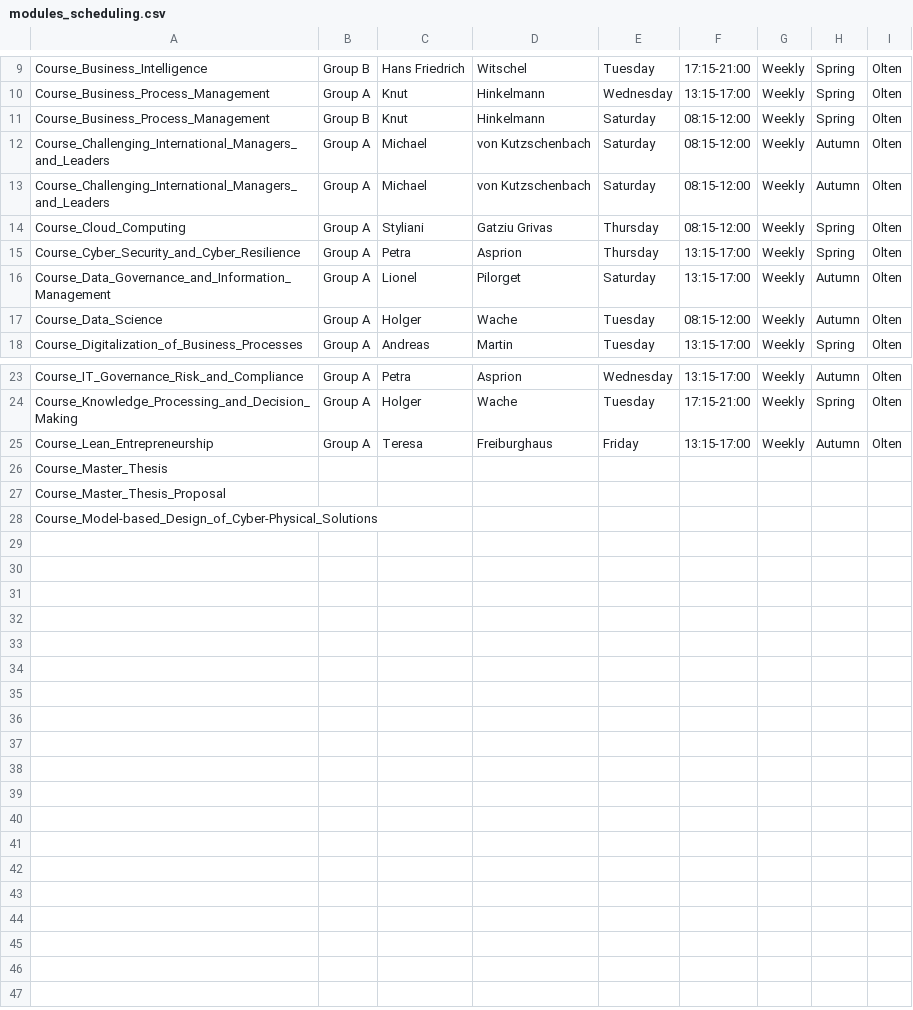
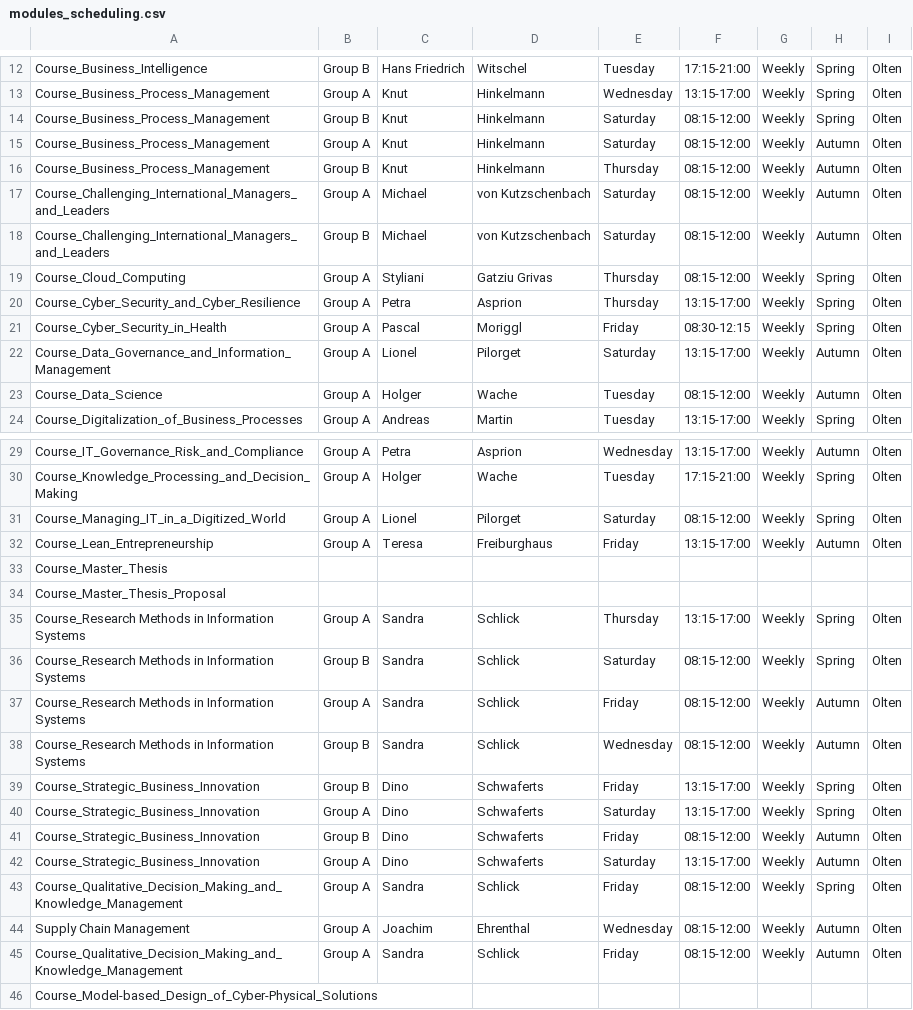
Before and after one commit to Piermuz7/iModuleBuddy, a CSV file: esco/csv/modules_scheduling.csv, drawn as a sheet; only a part is shown, gaps mark what is left out; the diff covers the shown part only.

Commit message:
[add] modules scheduling a.y. 24-25

```diff
--- a/esco/csv/modules_scheduling.csv
+++ b/esco/csv/modules_scheduling.csv
@@ -11,6 +14,9 @@ Course_Business_Process_Management, Group A, Knut, Hinkelmann, Wednesday, 13:15-
 Course_Business_Process_Management, Group B, Knut, Hinkelmann, Saturday, 08:15-12:00, Weekly, Spring, Olten
+Course_Business_Process_Management, Group A, Knut, Hinkelmann, Saturday, 08:15-12:00, Weekly, Autumn, Olten
+Course_Business_Process_Management, Group B, Knut, Hinkelmann, Thursday, 08:15-12:00, Weekly, Autumn, Olten
 Course_Challenging_International_Managers_and_Leaders, Group A, Michael, von Kutzschenbach, Saturday, 08:15-12:00, Weekly, Autumn, Olten
-Course_Challenging_International_Managers_and_Leaders, Group A, Michael, von Kutzschenbach, Saturday, 08:15-12:00, Weekly, Autumn, Olten
+Course_Challenging_International_Managers_and_Leaders, Group B, Michael, von Kutzschenbach, Saturday, 08:15-12:00, Weekly, Autumn, Olten
 Course_Cloud_Computing, Group A, Styliani, Gatziu Grivas, Thursday, 08:15-12:00, Weekly, Spring, Olten
 Course_Cyber_Security_and_Cyber_Resilience, Group A, Petra, Asprion, Thursday, 13:15-17:00, Weekly, Spring, Olten
+Course_Cyber_Security_in_Health, Group A, Pascal, Moriggl, Friday, 08:30-12:15, Weekly, Spring, Olten
 Course_Data_Governance_and_Information_Management, Group A, Lionel, Pilorget, Saturday, 13:15-17:00, Weekly, Autumn, Olten
@@ -24,2 +30,3 @@ Course_IT_Governance_Risk_and_Compliance, Group A, Petra, Asprion, Wednesday, 13
 Course_Knowledge_Processing_and_Decision_Making, Group A, Holger, Wache, Tuesday, 17:15-21:00, Weekly, Spring, Olten
+Course_Managing_IT_in_a_Digitized_World, Group A, Lionel, Pilorget, Saturday, 08:15-12:00, Weekly, Spring, Olten
 Course_Lean_Entrepreneurship, Group A, Teresa, Freiburghaus, Friday, 13:15-17:00, Weekly, Autumn, Olten
@@ -27,2 +34,13 @@ Course_Master_Thesis,,,,,,,,
 Course_Master_Thesis_Proposal,,,,,,,,
+Course_Research Methods in Information Systems, Group A, Sandra, Schlick, Thursday, 13:15-17:00, Weekly, Spring, Olten
+Course_Research Methods in Information Systems, Group B, Sandra, Schlick, Saturday, 08:15-12:00, Weekly, Spring, Olten
+Course_Research Methods in Information Systems, Group A, Sandra, Schlick, Friday, 08:15-12:00, Weekly, Autumn, Olten
+Course_Research Methods in Information Systems, Group B, Sandra, Schlick, Wednesday, 08:15-12:00, Weekly, Autumn, Olten
+Course_Strategic_Business_Innovation, Group B, Dino, Schwaferts, Friday, 13:15-17:00, Weekly, Spring, Olten
+Course_Strategic_Business_Innovation, Group A, Dino, Schwaferts, Saturday, 13:15-17:00, Weekly, Spring, Olten
+Course_Strategic_Business_Innovation, Group B, Dino, Schwaferts, Friday, 08:15-12:00, Weekly, Autumn, Olten
+Course_Strategic_Business_Innovation, Group A, Dino, Schwaferts, Saturday, 13:15-17:00, Weekly, Autumn, Olten
+Course_Qualitative_Decision_Making_and_Knowledge_Management, Group A, Sandra, Schlick, Friday, 08:15-12:00, Weekly, Spring, Olten
+Supply Chain Management, Group A, Joachim, Ehrenthal, Wednesday, 08:15-12:00, Weekly, Autumn, Olten
+Course_Qualitative_Decision_Making_and_Knowledge_Management, Group A, Sandra, Schlick, Friday, 08:15-12:00, Weekly, Autumn, Olten
 Course_Model-based_Design_of_Cyber-Physical_Solutions
```
Also changed, not shown: 3 added rows elsewhere in this file.
